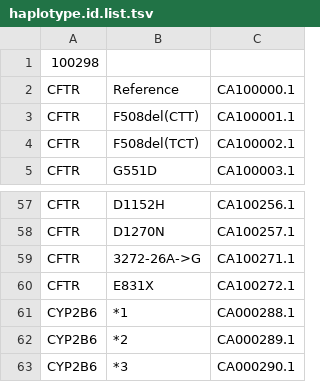
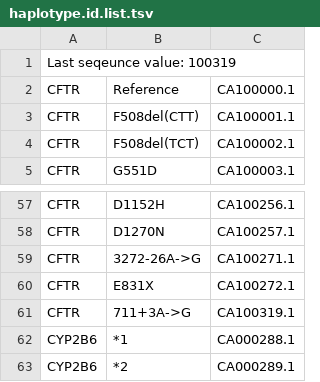
Before and after one commit to PharmGKB/PharmCAT, a TSV file: src/main/resources/org/pharmgkb/pharmcat/definition/haplotype.id.list.tsv, drawn as a sheet; only a part is shown, gaps mark what is left out; the shorter side is filled out with more unchanged rows.

Commit message:
Update the CFTR and CYP2D6 allele definitions
- new position and allele for CFTR, plus adjustments to existing variant positions
- CYP2D6 gets a small adjustment to an existing allele

```diff
--- a/src/main/resources/org/pharmgkb/pharmcat/definition/haplotype.id.list.tsv
+++ b/src/main/resources/org/pharmgkb/pharmcat/definition/haplotype.id.list.tsv
@@ -1,2 +1,2 @@
-100298
+Last seqeunce value: 100319
 CFTR	Reference	CA100000.1
@@ -60,2 +60,3 @@ CFTR	3272-26A->G	CA100271.1
 CFTR	E831X	CA100272.1
+CFTR	711+3A->G	CA100319.1
 CYP2B6	*1	CA000288.1
```
Also changed, not shown: 3 other files.
